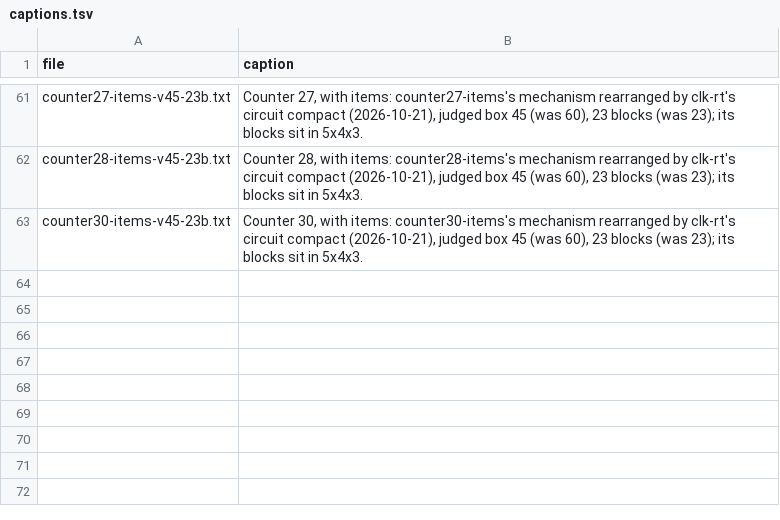
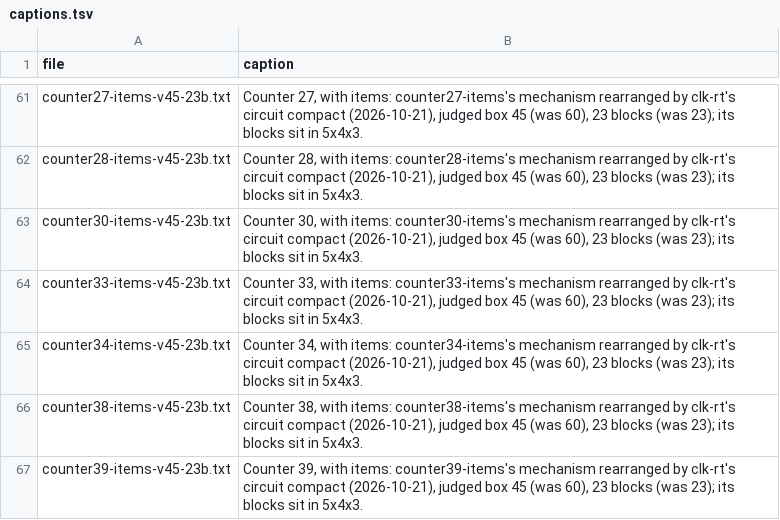
Before and after one commit to vjeux/minecraft-tas, a TSV file: designs/circuits/memory/archive/captions.tsv, drawn as a sheet; only a part is shown, gaps mark what is left out; the diff names each change by its address in the sheet, - before the commit and + after, or states it on an @@ line.

```diff
--- a/designs/circuits/memory/archive/captions.tsv
+++ b/designs/circuits/memory/archive/captions.tsv
+row 64: counter33-items-v45-23b.txt | Counter 33, with items: counter33-items's mechanism rearranged by clk-rt's circuit compact (2026-10-21), judged box 45 (was 60), 23 blocks (was 23); its blocks sit in 5x4x3.
+row 65: counter34-items-v45-23b.txt | Counter 34, with items: counter34-items's mechanism rearranged by clk-rt's circuit compact (2026-10-21), judged box 45 (was 60), 23 blocks (was 23); its blocks sit in 5x4x3.
+row 66: counter38-items-v45-23b.txt | Counter 38, with items: counter38-items's mechanism rearranged by clk-rt's circuit compact (2026-10-21), judged box 45 (was 60), 23 blocks (was 23); its blocks sit in 5x4x3.
+row 67: counter39-items-v45-23b.txt | Counter 39, with items: counter39-items's mechanism rearranged by clk-rt's circuit compact (2026-10-21), judged box 45 (was 60), 23 blocks (was 23); its blocks sit in 5x4x3.
```
Also changed, not shown: designs/circuits/memory/archive/verdicts.tsv, 58 other files.
